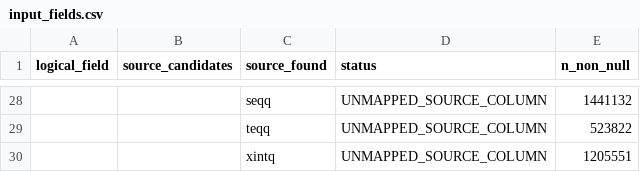
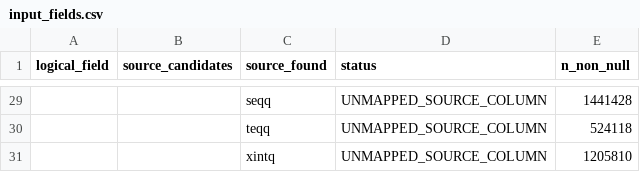
Before and after one commit to Tlevi308/roic_research, a CSV file: output/tables/input_fields.csv, drawn as a sheet; only a part is shown, gaps mark what is left out; addresses are those after the commit; the diff covers the shown part only; the diff names each change by its address in the sheet, - before the commit and + after, or states it on an @@ line.

```diff
--- a/output/tables/input_fields.csv
+++ b/output/tables/input_fields.csv
-E29 (n_non_null): 1441132
+E29 (n_non_null): 1441428
-E30 (n_non_null): 523822
+E30 (n_non_null): 524118
-E31 (n_non_null): 1205551
+E31 (n_non_null): 1205810
```
Also changed, not shown: 2 added rows, 1 removed row and 25 edited cells elsewhere in this file, output/logs/source_fingerprints.csv, output/tables/coverage_by_column.csv, 44 other files.
